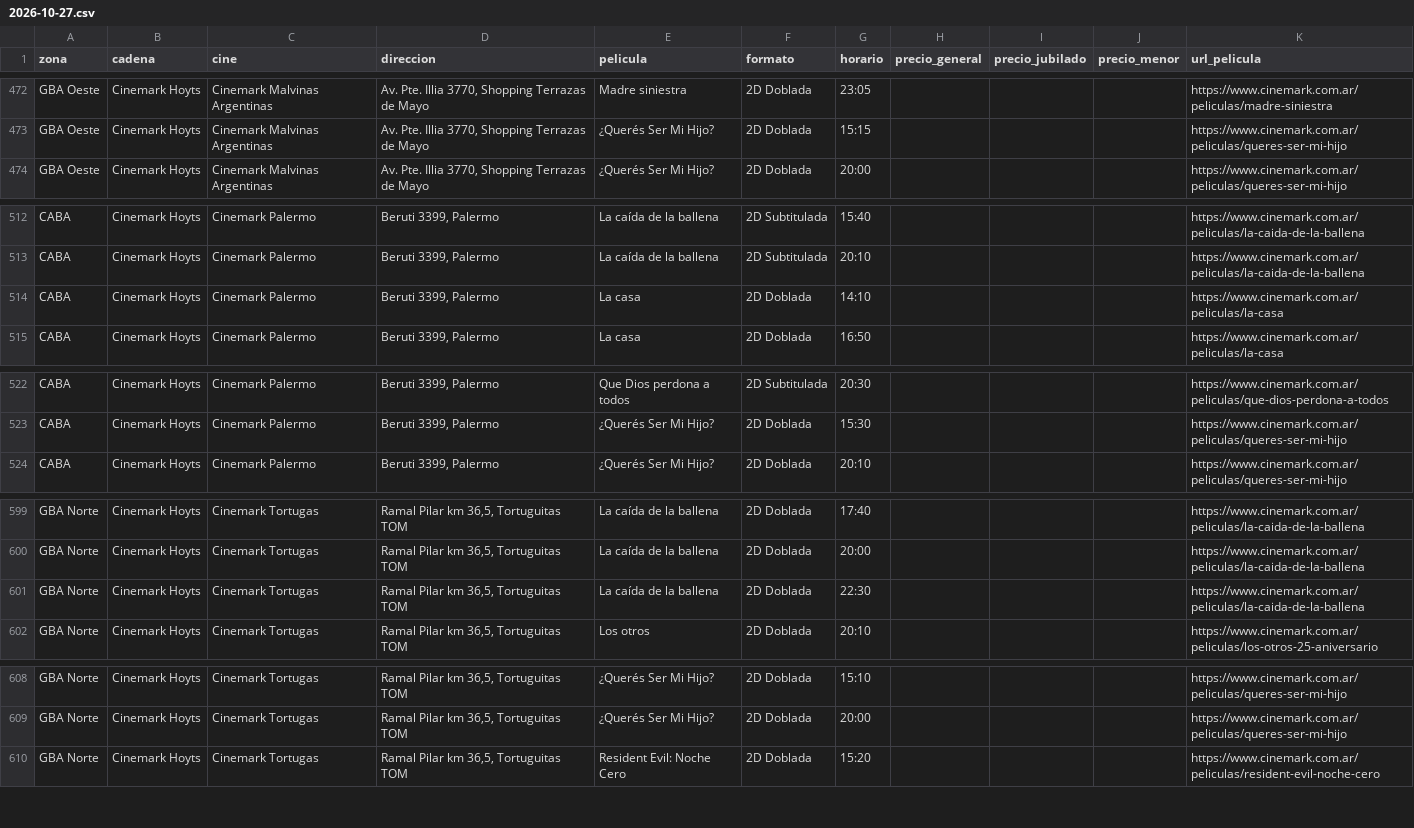
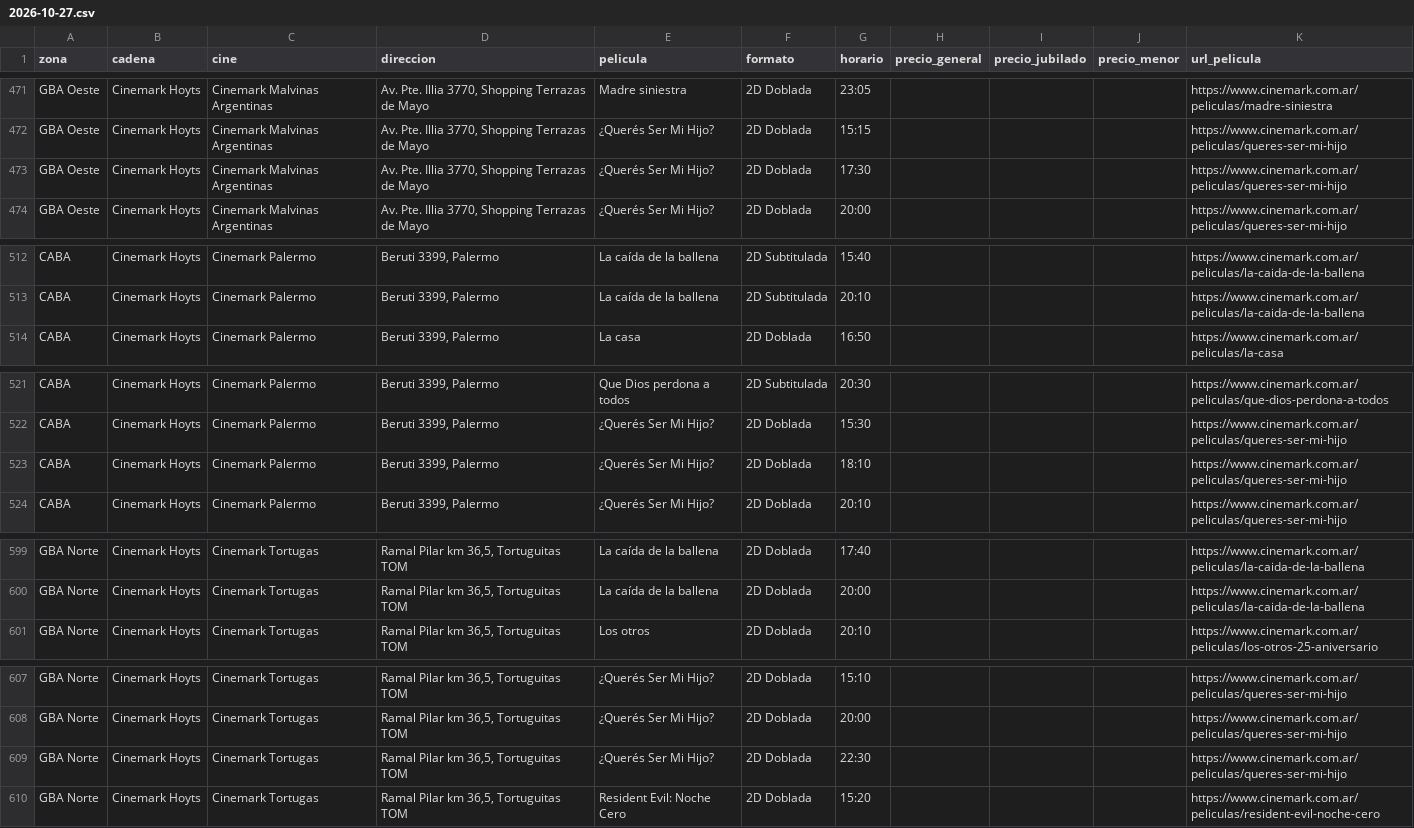
Before and after one commit to theojorge/CineMap, a CSV file: cartelera-csv/2026-10-27.csv, drawn as a sheet; only a part is shown, gaps mark what is left out; removed rows and columns are numbered as before the commit, all else as after; the diff covers the shown part only; the diff names each change by its address in the sheet, - before the commit and + after, or states it on an @@ line.

```diff
--- a/cartelera-csv/2026-10-27.csv
+++ b/cartelera-csv/2026-10-27.csv
+row 473: GBA Oeste | Cinemark Hoyts | Cinemark Malvinas Argentinas | Av. Pte. Illia 3770, Shopping Terrazas de Mayo | ¿Querés Ser Mi Hijo? | 2D Doblada | 17:30 |  |  |  | https://www.cinemark.com.ar/peliculas/queres-ser-mi-hijo
-row 514: CABA | Cinemark Hoyts | Cinemark Palermo | Beruti 3399, Palermo | La casa | 2D Doblada | 14:10 |  |  |  | https://www.cinemark.com.ar/peliculas/la-casa
+row 523: CABA | Cinemark Hoyts | Cinemark Palermo | Beruti 3399, Palermo | ¿Querés Ser Mi Hijo? | 2D Doblada | 18:10 |  |  |  | https://www.cinemark.com.ar/peliculas/queres-ser-mi-hijo
-row 601: GBA Norte | Cinemark Hoyts | Cinemark Tortugas | Ramal Pilar km 36,5, Tortuguitas TOM | La caída de la ballena | 2D Doblada | 22:30 |  |  |  | https://www.cinemark.com.ar/peliculas/la-caida-de-la-ballena
+row 609: GBA Norte | Cinemark Hoyts | Cinemark Tortugas | Ramal Pilar km 36,5, Tortuguitas TOM | ¿Querés Ser Mi Hijo? | 2D Doblada | 22:30 |  |  |  | https://www.cinemark.com.ar/peliculas/queres-ser-mi-hijo
```
Also changed, not shown: 8 added rows, 9 removed rows and 3 edited cells elsewhere in this file, cartelera-csv/2026-10-24.csv, cartelera-csv/2026-10-25.csv, 32 other files.
